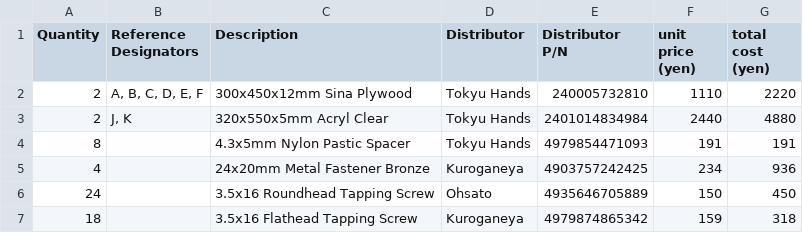
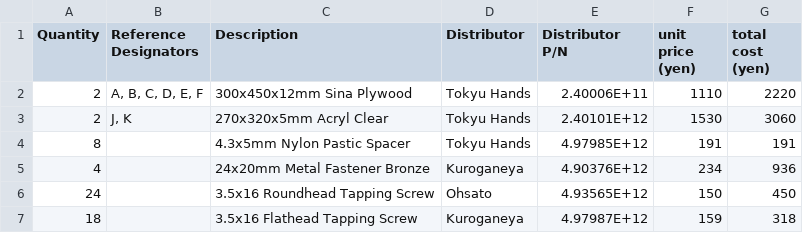
Before and after one commit to fm4dd/sbrc-enclosure, a CSV file: bom.csv, drawn as a sheet.

Commit message:
adding bom.csv

```diff
--- a/bom.csv
+++ b/bom.csv
@@ -1,7 +1,7 @@
 Quantity,Reference Designators,Description,Distributor,Distributor P/N,unit price (yen),total cost (yen)
-2,"A, B, C, D, E, F",300x450x12mm Sina Plywood,Tokyu Hands,240005732810,1110,2220
-2,"J, K",320x550x5mm Acryl Clear,Tokyu Hands,2401014834984,2440,4880
-8,,4.3x5mm Nylon Pastic Spacer,Tokyu Hands,4979854471093,191,191
-4,,24x20mm Metal Fastener Bronze,Kuroganeya,4903757242425,234,936
-24,,3.5x16 Roundhead Tapping Screw,Ohsato,4935646705889,150,450
-18,,3.5x16 Flathead Tapping Screw,Kuroganeya,4979874865342,159,318
+2,"A, B, C, D, E, F",300x450x12mm Sina Plywood,Tokyu Hands,2.40006E+11,1110,2220
+2,"J, K",270x320x5mm Acryl Clear,Tokyu Hands,2.40101E+12,1530,3060
+8,,4.3x5mm Nylon Pastic Spacer,Tokyu Hands,4.97985E+12,191,191
+4,,24x20mm Metal Fastener Bronze,Kuroganeya,4.90376E+12,234,936
+24,,3.5x16 Roundhead Tapping Screw,Ohsato,4.93565E+12,150,450
+18,,3.5x16 Flathead Tapping Screw,Kuroganeya,4.97987E+12,159,318
```
